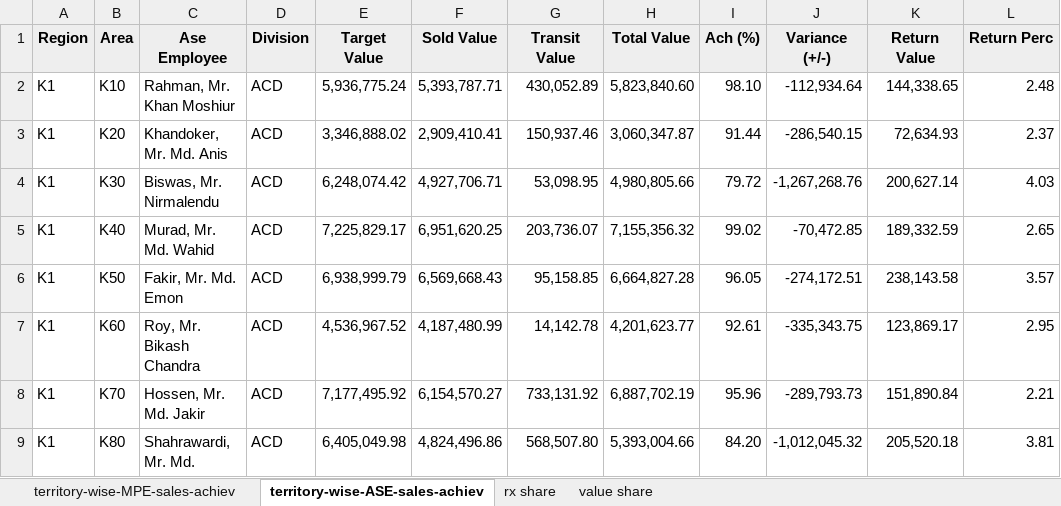
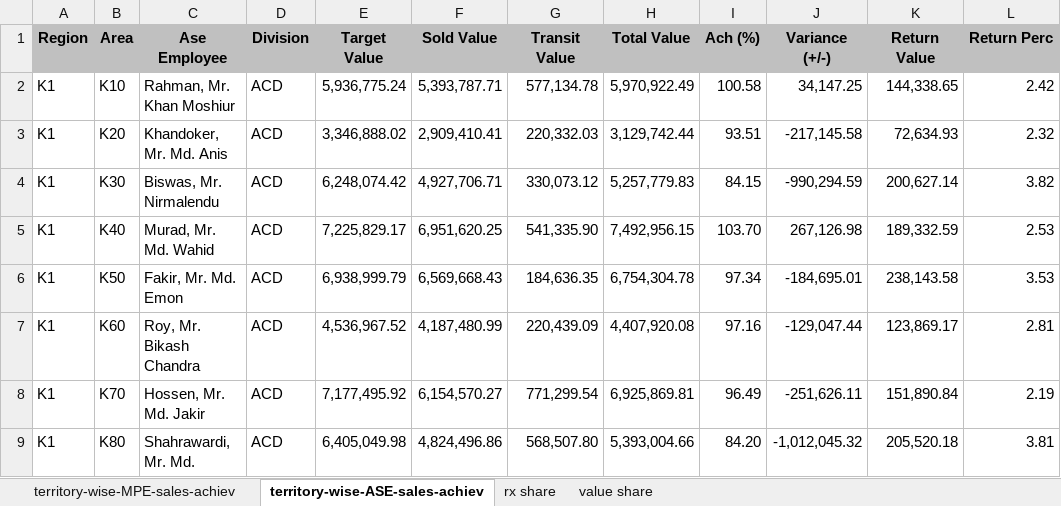
Before and after one commit to shafiqkazi/sales-dashboard, an Excel workbook: data.xlsx, sheet territory-wise-ASE-sales-achiev, drawn as a sheet; values as stored, in another font and other column widths than the file's, no borders; the diff names each change by its address in the sheet, - before the commit and + after, or states it on an @@ line.

```diff
--- a/data.xlsx (sheet territory-wise-ASE-sales-achiev)
+++ b/data.xlsx (sheet territory-wise-ASE-sales-achiev)
-A1:L1 fill: #EEEEEE
+A1:L1 fill: #C0C0C0
-G2 (Transit Value): 430,052.89
+G2 (Transit Value): 577,134.78
-H2 (Total Value): 5,823,840.60
+H2 (Total Value): 5,970,922.49
-I2 (Ach (%)): 98.10
+I2 (Ach (%)): 100.58
-J2 (Variance (+/-)): -112,934.64
+J2 (Variance (+/-)): 34,147.25
-L2 (Return Perc): 2.48
+L2 (Return Perc): 2.42
-G3 (Transit Value): 150,937.46
+G3 (Transit Value): 220,332.03
-H3 (Total Value): 3,060,347.87
+H3 (Total Value): 3,129,742.44
-I3 (Ach (%)): 91.44
+I3 (Ach (%)): 93.51
-J3 (Variance (+/-)): -286,540.15
+J3 (Variance (+/-)): -217,145.58
-L3 (Return Perc): 2.37
+L3 (Return Perc): 2.32
-G4 (Transit Value): 53,098.95
+G4 (Transit Value): 330,073.12
-H4 (Total Value): 4,980,805.66
+H4 (Total Value): 5,257,779.83
-I4 (Ach (%)): 79.72
+I4 (Ach (%)): 84.15
-J4 (Variance (+/-)): -1,267,268.76
+J4 (Variance (+/-)): -990,294.59
-L4 (Return Perc): 4.03
+L4 (Return Perc): 3.82
-G5 (Transit Value): 203,736.07
+G5 (Transit Value): 541,335.90
-H5 (Total Value): 7,155,356.32
+H5 (Total Value): 7,492,956.15
-I5 (Ach (%)): 99.02
+I5 (Ach (%)): 103.70
-J5 (Variance (+/-)): -70,472.85
+J5 (Variance (+/-)): 267,126.98
-L5 (Return Perc): 2.65
+L5 (Return Perc): 2.53
-G6 (Transit Value): 95,158.85
+G6 (Transit Value): 184,636.35
-H6 (Total Value): 6,664,827.28
+H6 (Total Value): 6,754,304.78
-I6 (Ach (%)): 96.05
+I6 (Ach (%)): 97.34
-J6 (Variance (+/-)): -274,172.51
+J6 (Variance (+/-)): -184,695.01
-L6 (Return Perc): 3.57
+L6 (Return Perc): 3.53
-G7 (Transit Value): 14,142.78
+G7 (Transit Value): 220,439.09
-H7 (Total Value): 4,201,623.77
+H7 (Total Value): 4,407,920.08
-I7 (Ach (%)): 92.61
+I7 (Ach (%)): 97.16
-J7 (Variance (+/-)): -335,343.75
+J7 (Variance (+/-)): -129,047.44
-L7 (Return Perc): 2.95
+L7 (Return Perc): 2.81
-G8 (Transit Value): 733,131.92
+G8 (Transit Value): 771,299.54
-H8 (Total Value): 6,887,702.19
+H8 (Total Value): 6,925,869.81
-I8 (Ach (%)): 95.96
+I8 (Ach (%)): 96.49
-J8 (Variance (+/-)): -289,793.73
+J8 (Variance (+/-)): -251,626.11
-L8 (Return Perc): 2.21
+L8 (Return Perc): 2.19
```
Also changed, not shown: sheet territory-wise-MPE-sales-achiev, sheet rx share, sheet value share.
